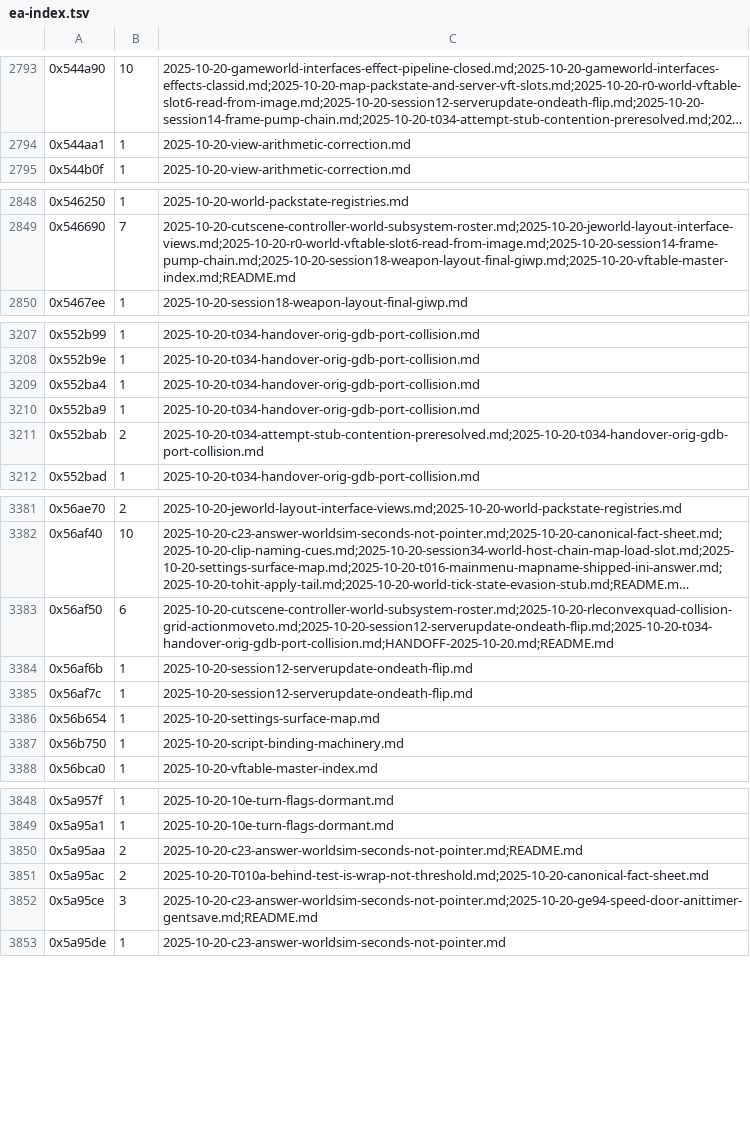
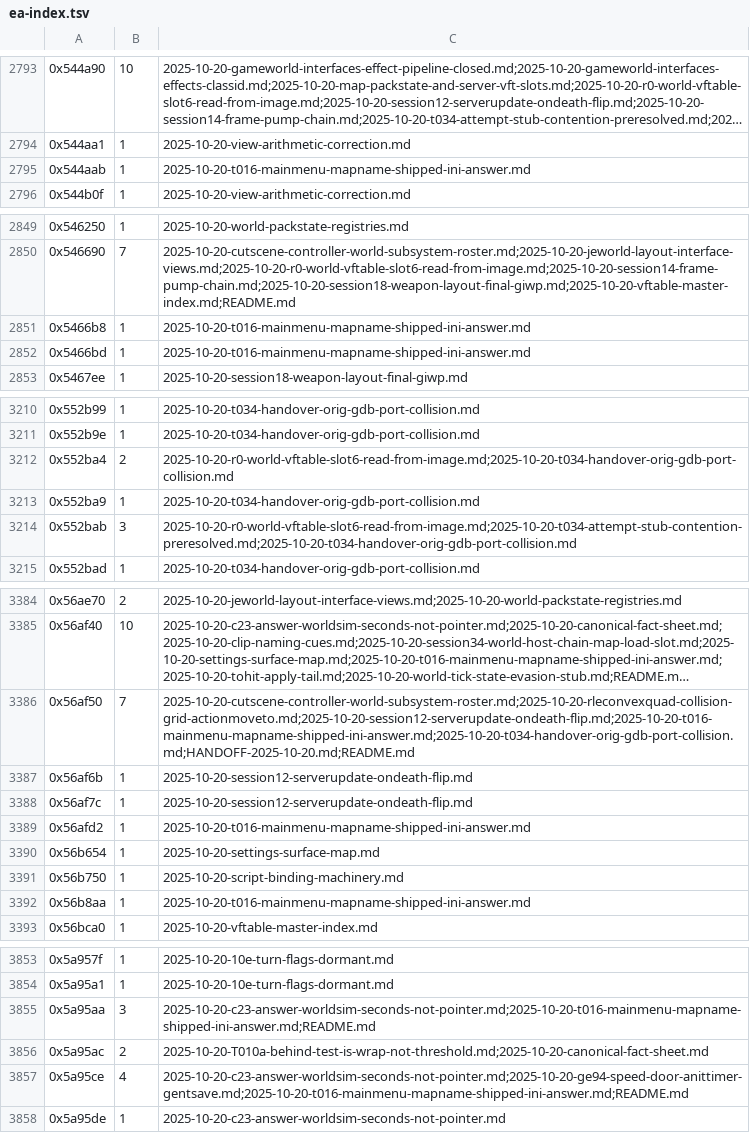
Before and after one commit to OpenJE/openvb, a TSV file: artifacts/ea-index.tsv, drawn as a sheet; only a part is shown, gaps mark what is left out; long unchanged cells end in …; addresses are those after the commit; the diff covers the shown part only; the diff names each change by its address in the sheet, - before the commit and + after, or states it on an @@ line.

Commit message:
EA index refreshed for the T-034 handover doc, and that doc added to the discoveries index
Two things the b77625e commit should have carried and did not: the index row and the regenerated
TSV. ea-index --check was already reporting STALE (corpus 140 docs / 5270 EAs) when I picked this up,
so the refresh also lands other lanes' committed docs - no untracked file was in the corpus at the
time (git ls-files --others discoveries/ was empty), so nothing mid-edit got swept in.

The index row is written to be useful to the next lane that tries the original, not as a summary: it
carries the two port definitions that collide, the reason the failure is invisible (the stub's own
ready.exec netcat passes against ImHex's socket), the working attach recipe with the two things that
are easy to get wrong (winedbg is not on PATH; one gdb per stub and detach leaves F3.exe running),
R1's exact globals, R0 as a single read of [ebx+0x18], and the false negative that would otherwise
read as a broken breakpoint - 0x552bab dereferences [esi] unconditionally, so the pump body only runs
while a world exists and a demo at the main menu will never hit it.

```diff
--- a/artifacts/ea-index.tsv
+++ b/artifacts/ea-index.tsv
+row 2795: 0x544aab | 1 | 2025-10-20-t016-mainmenu-mapname-shipped-ini-answer.md
+row 2851: 0x5466b8 | 1 | 2025-10-20-t016-mainmenu-mapname-shipped-ini-answer.md
+row 2852: 0x5466bd | 1 | 2025-10-20-t016-mainmenu-mapname-shipped-ini-answer.md
-B3212: 1
+B3212: 2
-C3212: 2025-10-20-t034-handover-orig-gdb-port-collision.md
+C3212: 2025-10-20-r0-world-vftable-slot6-read-from-image.md;2025-10-20-t034-handover-orig-gdb-port-collision.md
-B3214: 2
+B3214: 3
-C3214: 2025-10-20-t034-attempt-stub-contention-preresolved.md;2025-10-20-t034-handover-orig-gdb-port-collision.md
+C3214: 2025-10-20-r0-world-vftable-slot6-read-from-image.md;2025-10-20-t034-attempt-stub-contention-preresolved.md;2025-10-20-t034-handover-orig-gdb-port-collision.md
-B3386: 6
+B3386: 7
-C3386: 2025-10-20-cutscene-controller-world-subsystem-roster.md;2025-10-20-rleconvexquad-collision-grid-actionmoveto.md;2025-10-20-session12-serverupdate-ondeath-flip.md;2025-10-20-t034-handover-orig-gdb-port-collision.md;HANDOFF-2025-10-20.md;README.md
+C3386: 2025-10-20-cutscene-controller-world-subsystem-roster.md;2025-10-20-rleconvexquad-collision-grid-actionmoveto.md;2025-10-20-session12-serverupdate-ondeath-flip.md;2025-10-20-t016-mainmenu-mapname-shipped-ini-answer.md;2025-10-20-t034-handover-orig-gdb-port-collision.md;HANDOFF-2025-10-20.md;README.md
+row 3389: 0x56afd2 | 1 | 2025-10-20-t016-mainmenu-mapname-shipped-ini-answer.md
+row 3392: 0x56b8aa | 1 | 2025-10-20-t016-mainmenu-mapname-shipped-ini-answer.md
-B3855: 2
+B3855: 3
-C3855: 2025-10-20-c23-answer-worldsim-seconds-not-pointer.md;README.md
+C3855: 2025-10-20-c23-answer-worldsim-seconds-not-pointer.md;2025-10-20-t016-mainmenu-mapname-shipped-ini-answer.md;README.md
-B3857: 3
+B3857: 4
-C3857: 2025-10-20-c23-answer-worldsim-seconds-not-pointer.md;2025-10-20-ge94-speed-door-anittimer-gentsave.md;README.md
+C3857: 2025-10-20-c23-answer-worldsim-seconds-not-pointer.md;2025-10-20-ge94-speed-door-anittimer-gentsave.md;2025-10-20-t016-mainmenu-mapname-shipped-ini-answer.md;README.md
```
Also changed, not shown: 17 edited cells elsewhere in this file, 1 other file.
